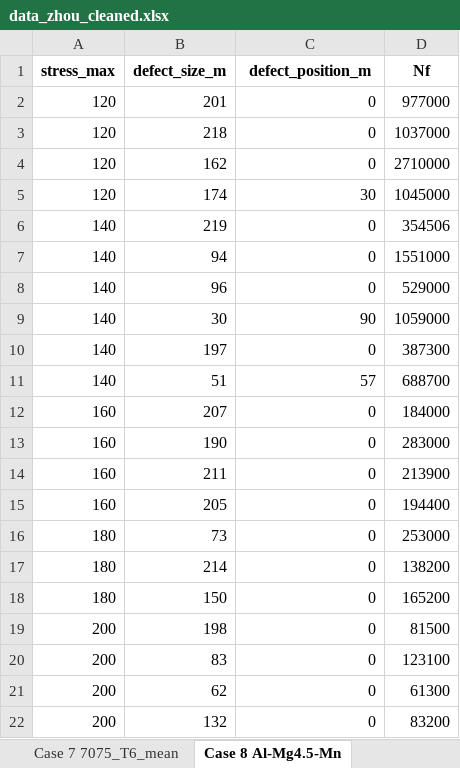
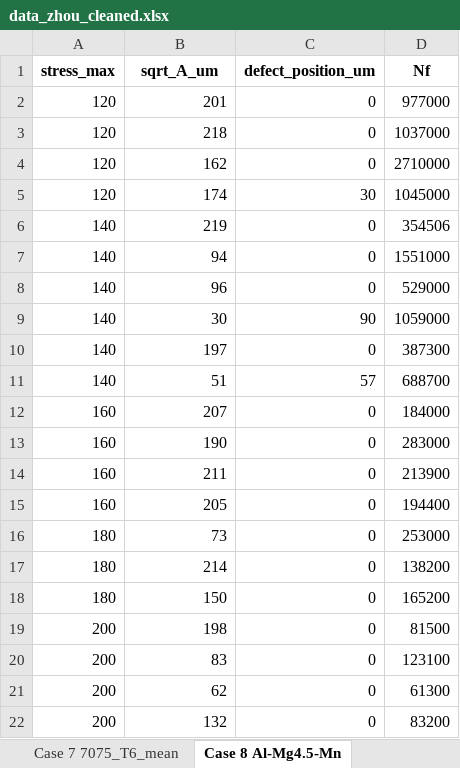
Before and after one commit to jessk816/pinn, an Excel workbook: data/zhou/data_zhou_cleaned.xlsx, sheet Case 8 Al-Mg4.5-Mn, drawn as a sheet; values as stored, in another font and other column widths than the file's, no borders; the diff names each change by its address in the sheet, - before the commit and + after, or states it on an @@ line.

```diff
--- a/data/zhou/data_zhou_cleaned.xlsx (sheet Case 8 Al-Mg4.5-Mn)
+++ b/data/zhou/data_zhou_cleaned.xlsx (sheet Case 8 Al-Mg4.5-Mn)
-B1: defect_size_m
+B1: sqrt_A_um
-C1: defect_position_m
+C1: defect_position_um
```
Also changed, not shown: sheet Case Ti-6.5Al-2Zr-Mo-V, sheet Case 2 SLM 316l, 19 other files.
